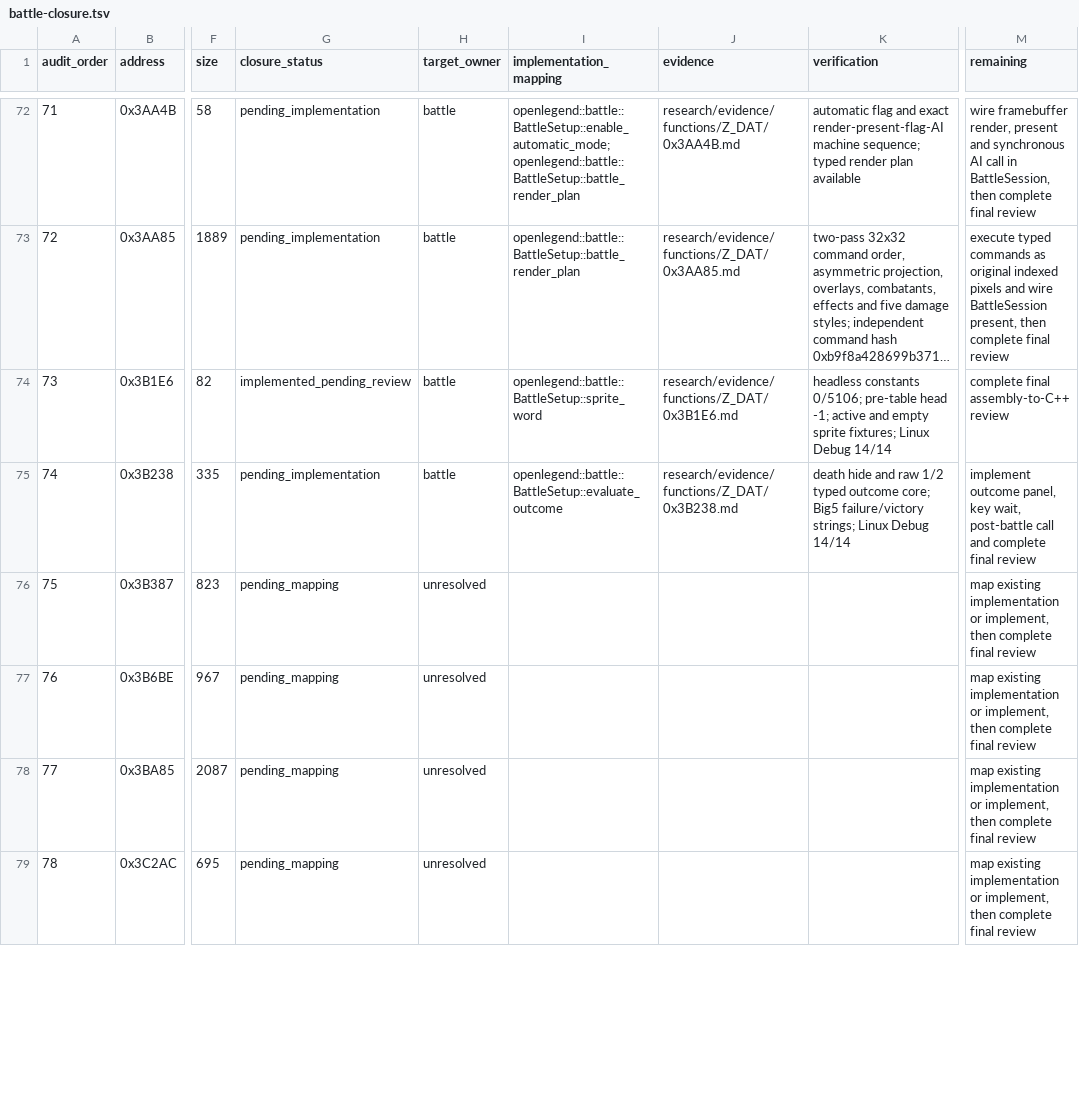
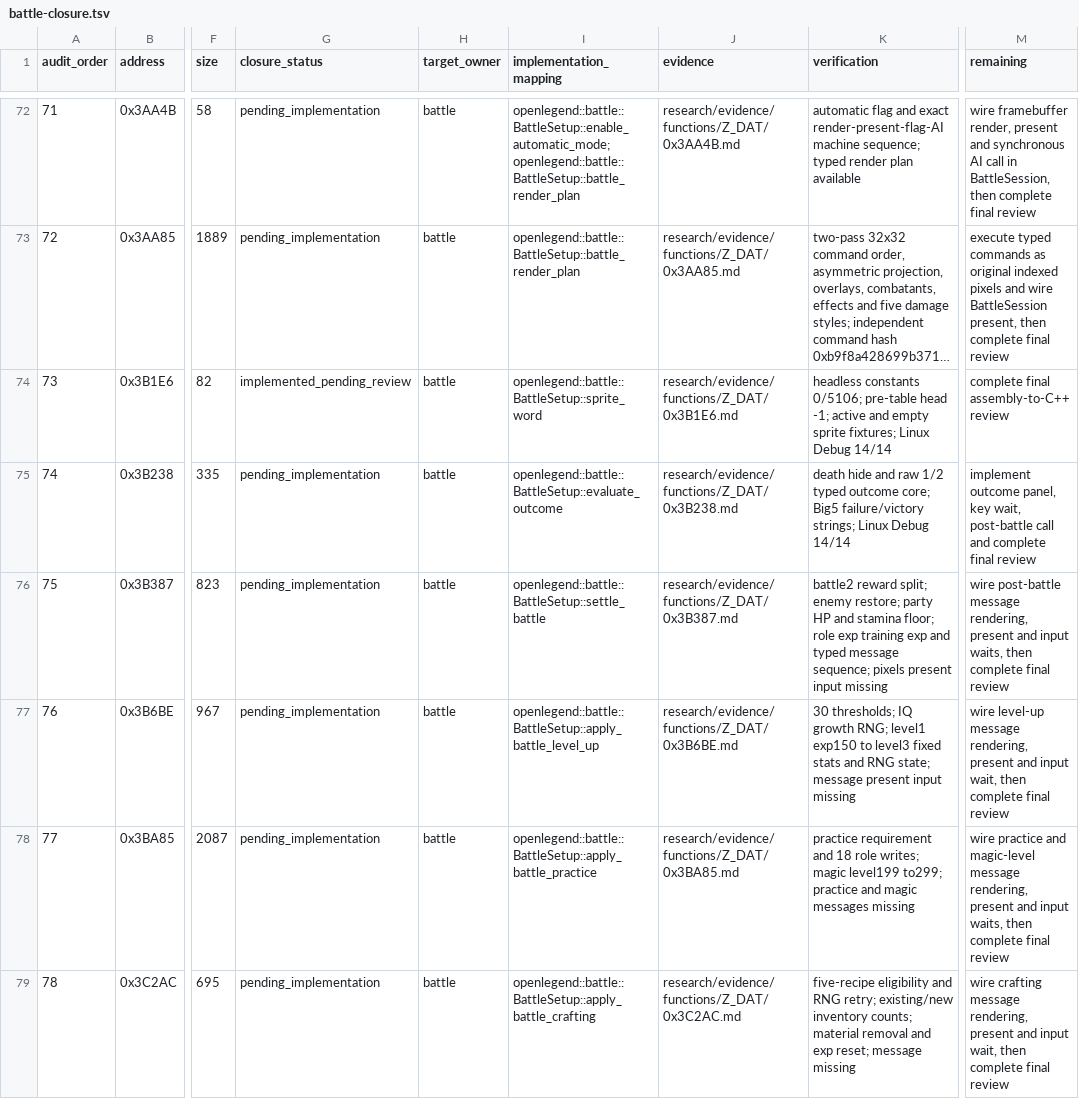
Before and after one commit to Ouroboros/OpenLegend, a TSV file: research/inventory/battle-closure.tsv, drawn as a sheet; only a part is shown, gaps mark what is left out; long unchanged cells end in …; the diff covers the shown part only; the diff names each change by its address in the sheet, - before the commit and + after, or states it on an @@ line.

```diff
--- a/research/inventory/battle-closure.tsv
+++ b/research/inventory/battle-closure.tsv
-G76:G79 (closure_status): pending_mapping
+G76:G79 (closure_status): pending_implementation
-H76:H79 (target_owner): unresolved
+H76:H79 (target_owner): battle
-I76 (implementation_mapping): (empty)
+I76 (implementation_mapping): openlegend::battle::BattleSetup::settle_battle
-J76 (evidence): (empty)
+J76 (evidence): research/evidence/functions/Z_DAT/0x3B387.md
-K76 (verification): (empty)
+K76 (verification): battle2 reward split; enemy restore; party HP and stamina floor; role exp training exp and typed message sequence; pixels present input missing
-M76 (remaining): map existing implementation or implement, then complete…
+M76 (remaining): wire post-battle message rendering, present and input waits, then complete…
-I77 (implementation_mapping): (empty)
+I77 (implementation_mapping): openlegend::battle::BattleSetup::apply_battle_level_up
-J77 (evidence): (empty)
+J77 (evidence): research/evidence/functions/Z_DAT/0x3B6BE.md
-K77 (verification): (empty)
+K77 (verification): 30 thresholds; IQ growth RNG; level1 exp150 to level3 fixed stats and RNG state; message present input missing
-M77 (remaining): map existing implementation or implement, then complete…
+M77 (remaining): wire level-up message rendering, present and input wait, then complete…
-I78 (implementation_mapping): (empty)
+I78 (implementation_mapping): openlegend::battle::BattleSetup::apply_battle_practice
-J78 (evidence): (empty)
+J78 (evidence): research/evidence/functions/Z_DAT/0x3BA85.md
-K78 (verification): (empty)
+K78 (verification): practice requirement and 18 role writes; magic level199 to299; practice and magic messages missing
-M78 (remaining): map existing implementation or implement, then complete…
+M78 (remaining): wire practice and magic-level message rendering, present and input waits, then complete…
-I79 (implementation_mapping): (empty)
+I79 (implementation_mapping): openlegend::battle::BattleSetup::apply_battle_crafting
-J79 (evidence): (empty)
+J79 (evidence): research/evidence/functions/Z_DAT/0x3C2AC.md
-K79 (verification): (empty)
+K79 (verification): five-recipe eligibility and RNG retry; existing/new inventory counts; material removal and exp reset; message missing
-M79 (remaining): map existing implementation or implement, then complete…
+M79 (remaining): wire crafting message rendering, present and input wait, then complete…
```
Also changed, not shown: 20 edited cells elsewhere in this file, research/inventory/module-function-ownership.tsv, 14 other files.
